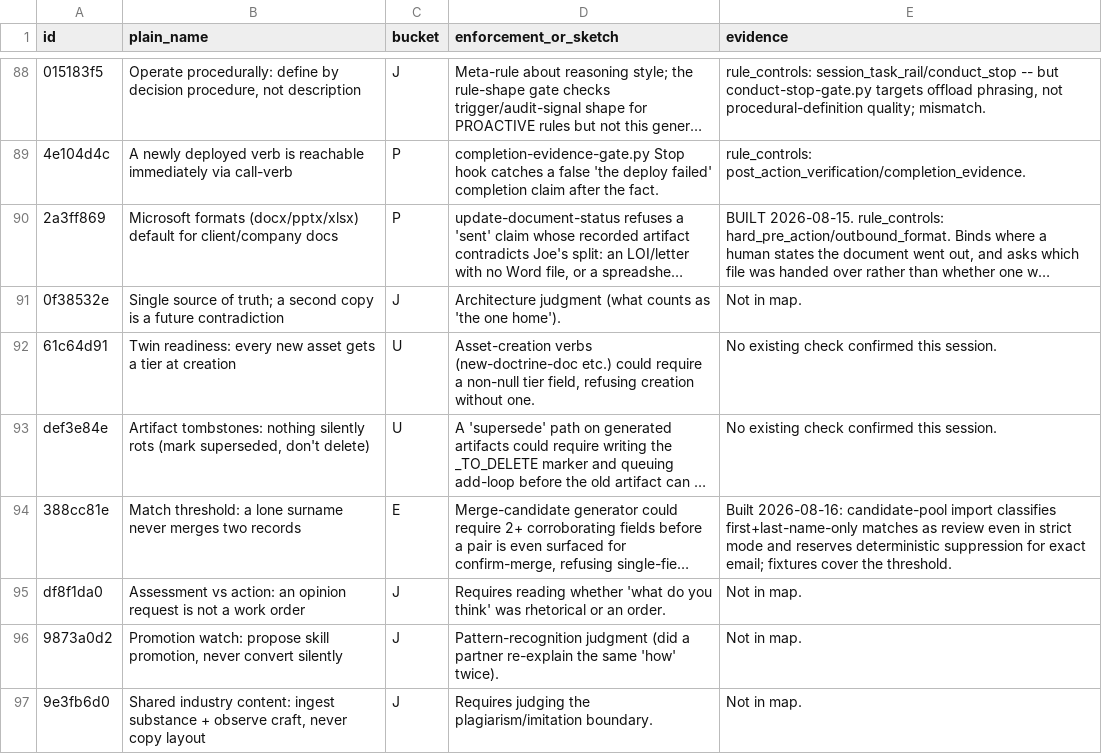
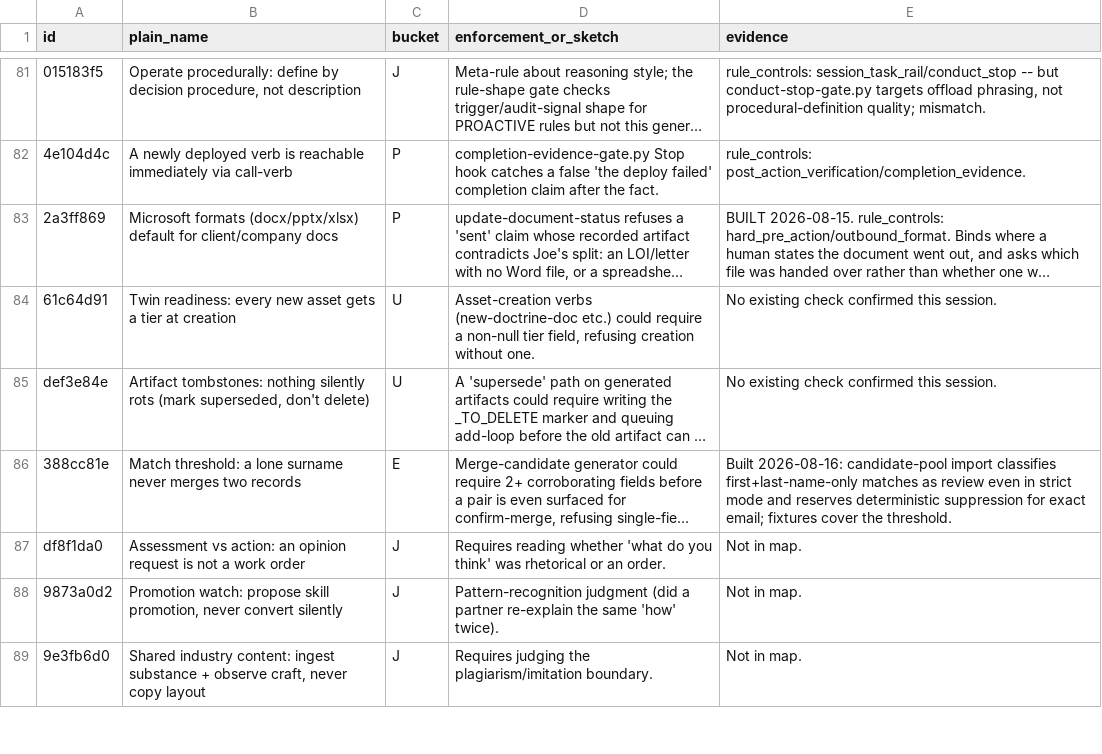
Before and after one commit to DoctorCRE/carr-system, a TSV file: audits/rule-enforceability-audit-2026-08-14.tsv, drawn as a sheet; only a part is shown, gaps mark what is left out; long unchanged cells end in …; the diff covers the shown part only; the diff names each change by its address in the sheet, - before the commit and + after, or states it on an @@ line.

```diff
--- a/audits/rule-enforceability-audit-2026-08-14.tsv
+++ b/audits/rule-enforceability-audit-2026-08-14.tsv
-row 91: 0f38532e | Single source of truth; a second copy is a future contradiction | J | Architecture judgment (what counts as 'the one home'). | Not in map.
```
Also changed, not shown: 17 removed rows elsewhere in this file.
